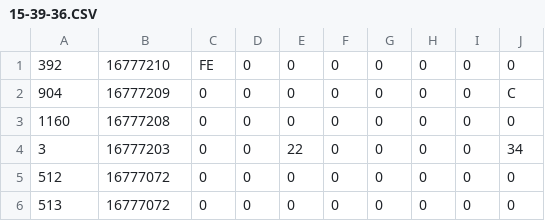
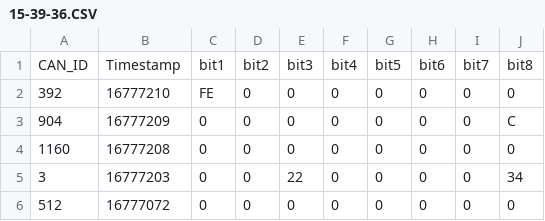
Before and after one commit to FRUCD/DataLoggerWebApp, a CSV file: input/15-39-36.CSV, drawn as a sheet; only a part is shown; the shorter side is filled out with more unchanged rows; the diff names each change by its address in the sheet, - before the commit and + after, or states it on an @@ line.

Commit message:
csvparser.js --- takes the raw data from csv and changes it into json form, prints it into the intermediates folder line by line for each object jsontagger.js --- takes the intermediate json strings line by line, reformats the data, and saves it line by line. function parse(data) --- reformats a known number of PDO's into the database model

```diff
--- a/input/15-39-36.CSV
+++ b/input/15-39-36.CSV
+row 1: CAN_ID | Timestamp | bit1 | bit2 | bit3 | bit4 | bit5 | bit6 | bit7 | bit8
```
Also changed, not shown: input/14-47-17.CSV, input/15-59-16.CSV, 19 other files.
